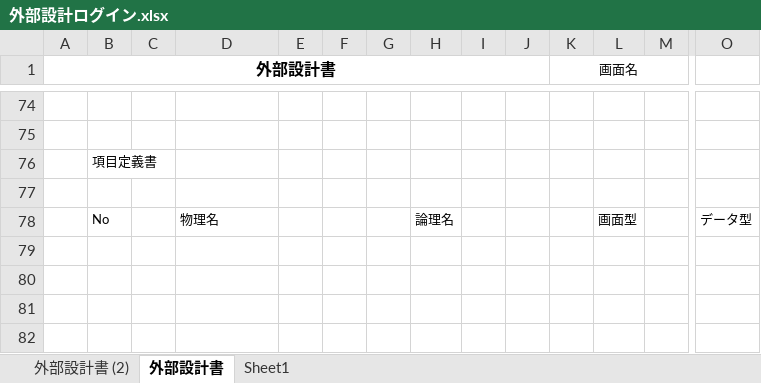
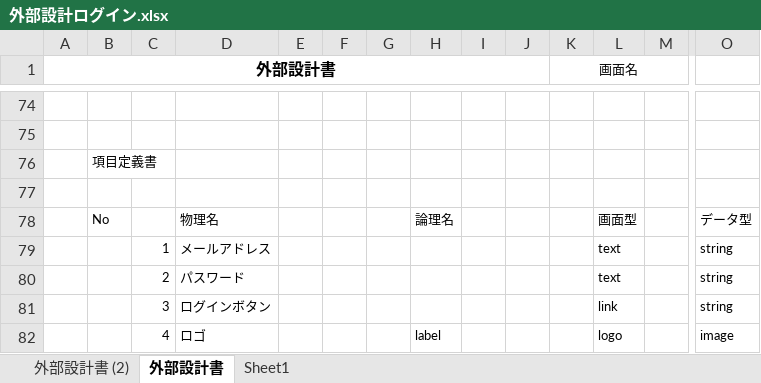
Before and after one commit to DOJO-2021/C-1, an Excel workbook: 文書管理フォルダ/外部設計用フォルダ/画面設計図結合用フォルダ/ログイン部分/外部設計ログイン.xlsx, sheet 外部設計書, drawn as a sheet; only a part is shown, gaps mark what is left out; values as stored, in another font and other column widths than the file's, no borders; charts and pictures not drawn; rows hold the shown columns only; the diff names each change by its address in the sheet, - before the commit and + after, or states it on an @@ line.

Commit message:
外部設計ログイン.xlsx

```diff
--- a/文書管理フォルダ/外部設計用フォルダ/画面設計図結合用フォルダ/ログイン部分/外部設計ログイン.xlsx (sheet 外部設計書)
+++ b/文書管理フォルダ/外部設計用フォルダ/画面設計図結合用フォルダ/ログイン部分/外部設計ログイン.xlsx (sheet 外部設計書)
+row 79:  |  | 1 | メールアドレス |  |  |  |  |  |  |  | text |  | string
+row 80:  |  | 2 | パスワード |  |  |  |  |  |  |  | text |  | string
+row 81:  |  | 3 | ログインボタン |  |  |  |  |  |  |  | link |  | string
+row 82:  |  | 4 | ロゴ |  |  |  | label |  |  |  | logo |  | image
```
